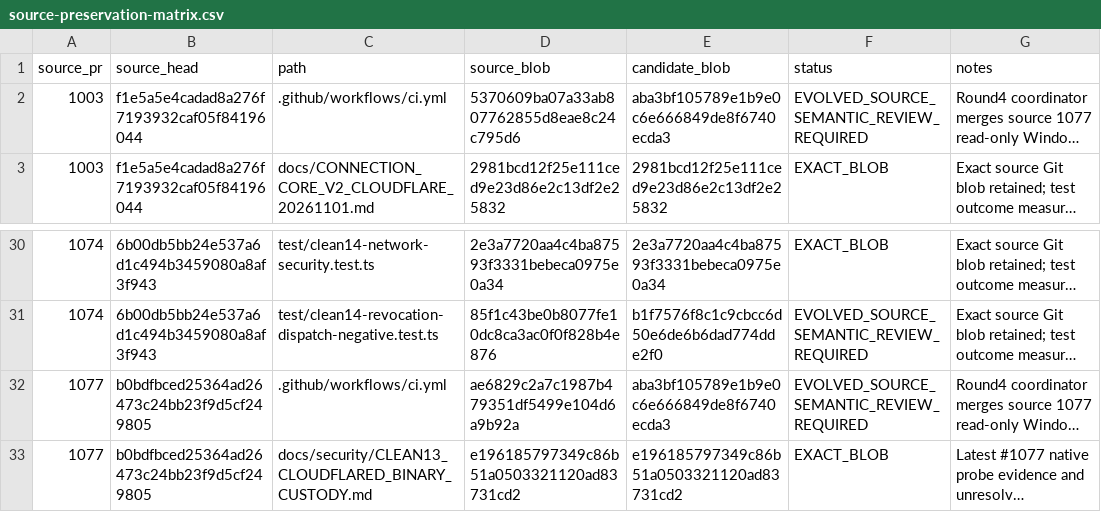
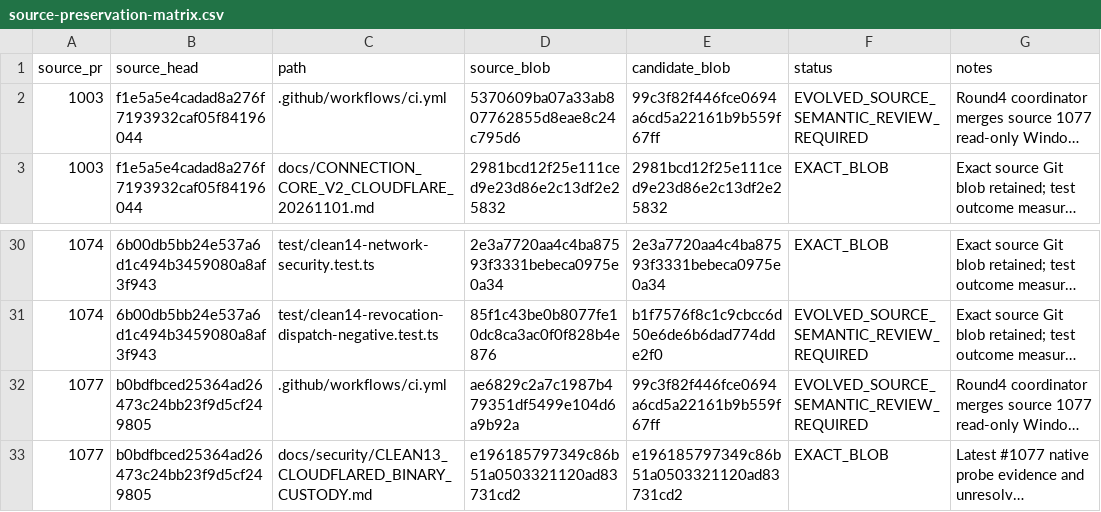
Before and after one commit to Naveax/Nexowire, a CSV file: docs/connection-v2/source-preservation-matrix.csv, drawn as a sheet; only a part is shown, gaps mark what is left out; long unchanged cells end in …; the diff names each change by its address in the sheet, - before the commit and + after, or states it on an @@ line.

```diff
--- a/docs/connection-v2/source-preservation-matrix.csv
+++ b/docs/connection-v2/source-preservation-matrix.csv
-E2 (candidate_blob): aba3bf105789e1b9e0c6e666849de8f6740ecda3
+E2 (candidate_blob): 99c3f82f446fce0694a6cd5a22161b9b559f67ff
-E32 (candidate_blob): aba3bf105789e1b9e0c6e666849de8f6740ecda3
+E32 (candidate_blob): 99c3f82f446fce0694a6cd5a22161b9b559f67ff
```
Also changed, not shown: docs/coord/AI05_CORE_CONNECTION_V2_PRESERVATION.csv, docs/coord/AI05_ROUND2_SOURCE_PRESERVATION.csv, 3 other files.
